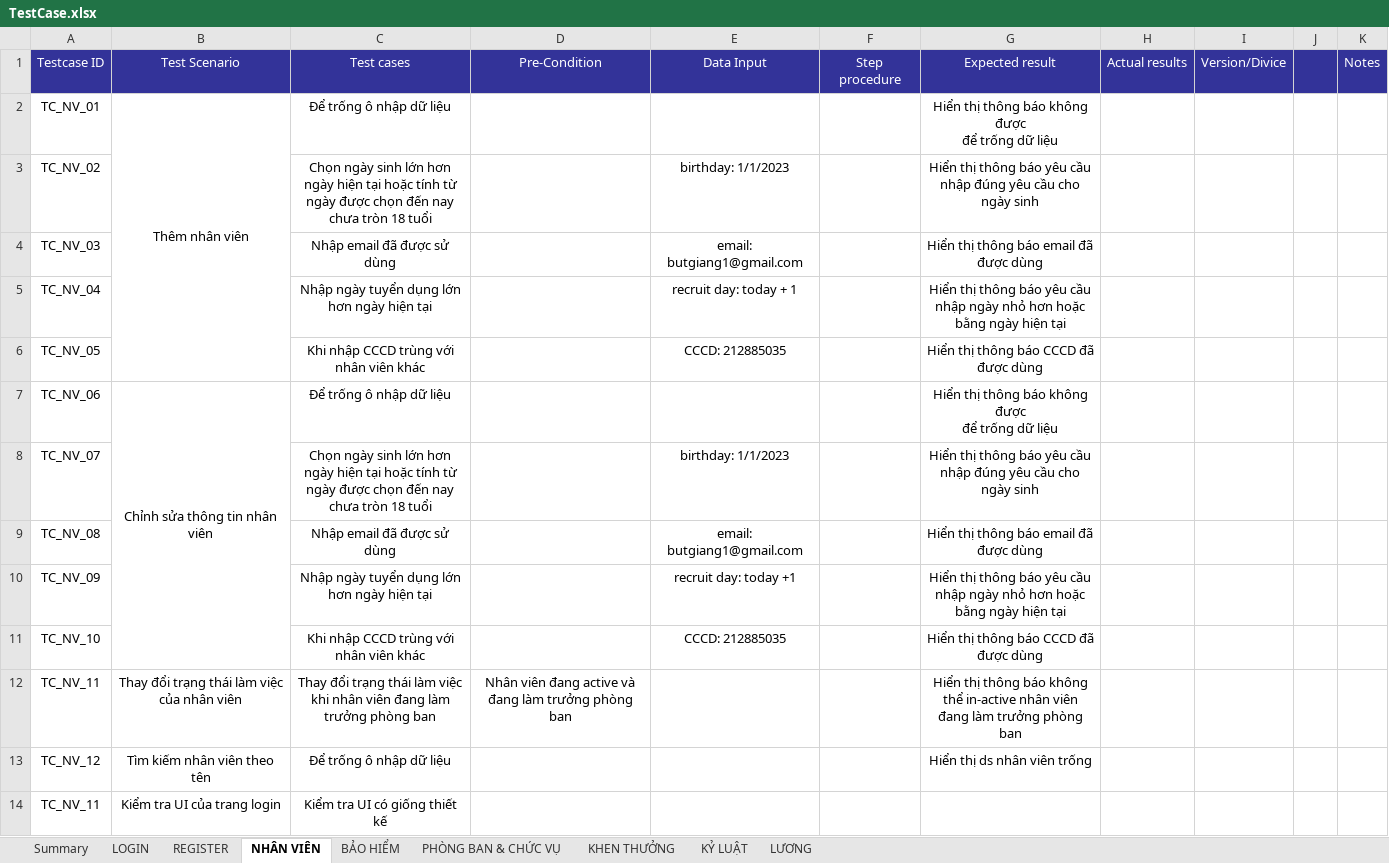
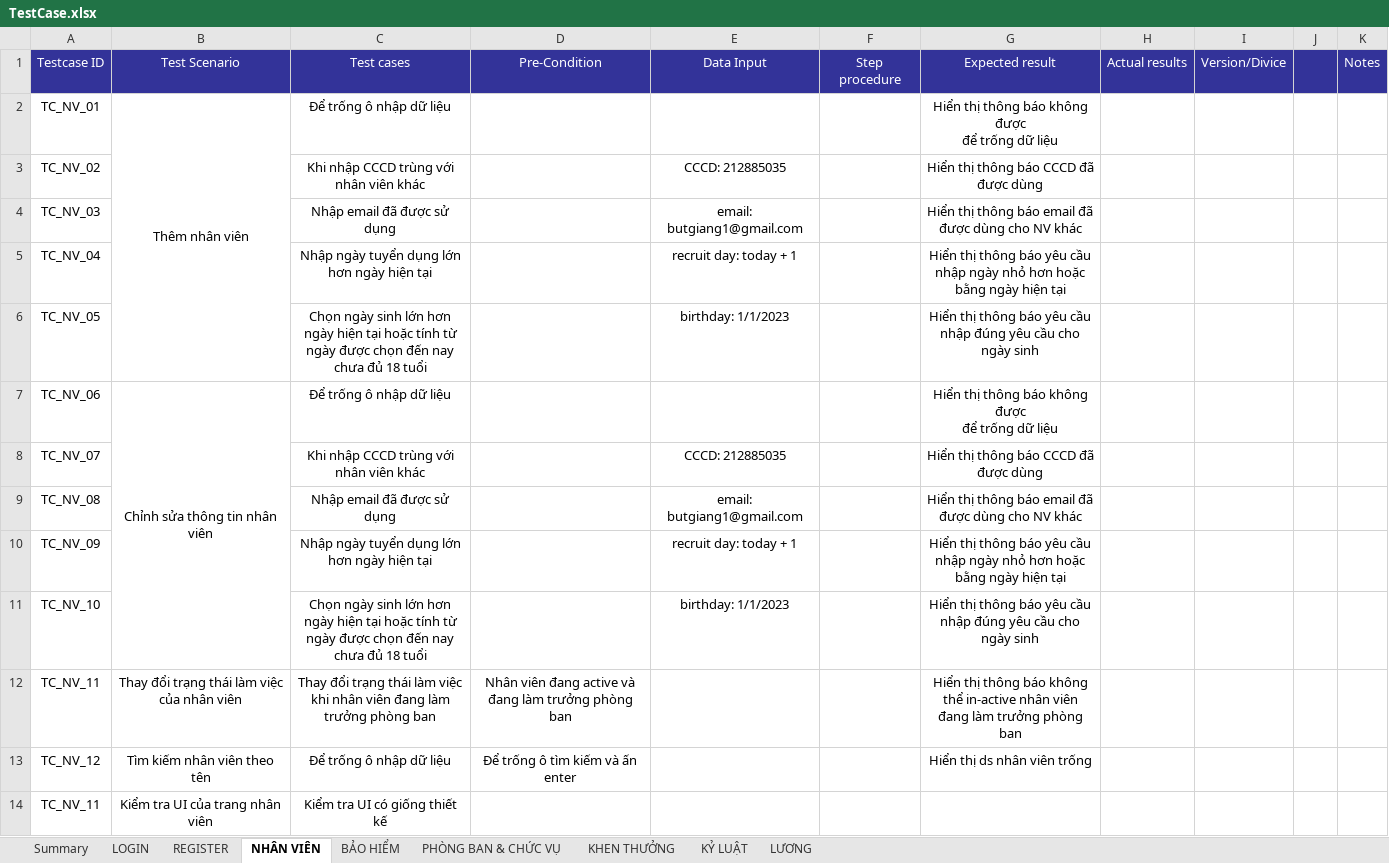
Before and after one commit to ButGiang/Human-resources-management, an Excel workbook: Documents/TestCase.xlsx, sheet NHÂN VIÊN, drawn as a sheet; values as stored, in another font and other column widths than the file's, no borders; the diff names each change by its address in the sheet, - before the commit and + after, or states it on an @@ line.

```diff
--- a/Documents/TestCase.xlsx (sheet NHÂN VIÊN)
+++ b/Documents/TestCase.xlsx (sheet NHÂN VIÊN)
-C3: Chọn ngày sinh lớn hơn ngày hiện tại hoặc tính từ ngày được chọn đến nay chưa tròn 18 tuổi
+C3: Khi nhập CCCD trùng với nhân viên khác
-E3: birthday: 1/1/2023
+E3: CCCD: 212885035
-G3: …thông báo yêu cầu nhập đúng yêu cầu cho ngày sinh
+G3: …thông báo CCCD đã được dùng
-C4: Nhập email đã được sử dùng
+C4: Nhập email đã được sử dụng
-G4: Hiển thị thông báo email đã được dùng
+G4: Hiển thị thông báo email đã được dùng cho NV khác
-C6: Khi nhập CCCD trùng với nhân viên khác
+C6: Chọn ngày sinh lớn hơn ngày hiện tại hoặc tính từ ngày được chọn đến nay chưa đủ 18 tuổi
-E6: CCCD: 212885035
+E6: birthday: 1/1/2023
-G6: …thông báo CCCD đã được dùng
+G6: …thông báo yêu cầu nhập đúng yêu cầu cho ngày sinh
-C8: Chọn ngày sinh lớn hơn ngày hiện tại hoặc tính từ ngày được chọn đến nay chưa tròn 18 tuổi
+C8: Khi nhập CCCD trùng với nhân viên khác
-E8: birthday: 1/1/2023
+E8: CCCD: 212885035
-G8: …thông báo yêu cầu nhập đúng yêu cầu cho ngày sinh
+G8: …thông báo CCCD đã được dùng
-C9: Nhập email đã được sử dùng
+C9: Nhập email đã được sử dụng
-G9: Hiển thị thông báo email đã được dùng
+G9: Hiển thị thông báo email đã được dùng cho NV khác
-E10: recruit day: today +1
+E10: recruit day: today + 1
-C11: Khi nhập CCCD trùng với nhân viên khác
+C11: Chọn ngày sinh lớn hơn ngày hiện tại hoặc tính từ ngày được chọn đến nay chưa đủ 18 tuổi
-E11: CCCD: 212885035
+E11: birthday: 1/1/2023
-G11: …thông báo CCCD đã được dùng
+G11: …thông báo yêu cầu nhập đúng yêu cầu cho ngày sinh
-D13: (empty)
+D13: Để trống ô tìm kiếm và ấn enter
-B14: Kiểm tra UI của trang login
+B14: Kiểm tra UI của trang nhân viên
```
Also changed, not shown: sheet PHÒNG BAN & CHỨC VỤ, sheet KHEN THƯỞNG, sheet KỶ LUẬT, sheet LƯƠNG, sheet BẢO HIỂM, sheet REGISTER, 27 other files.
